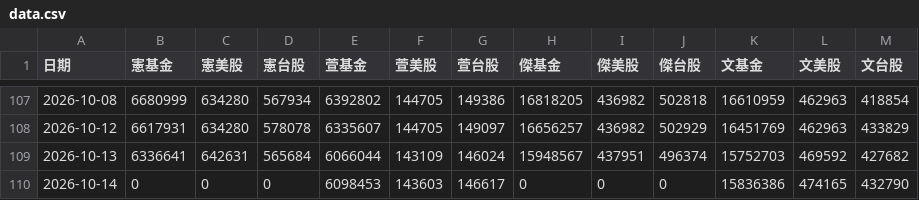
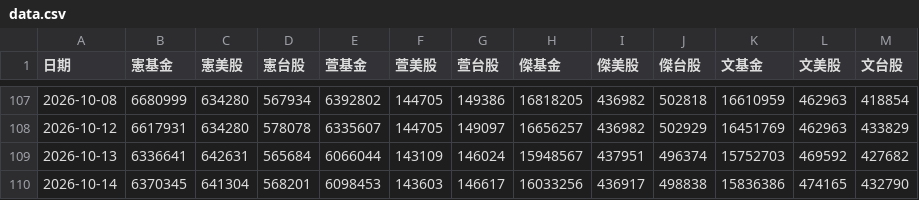
Before and after one commit to mussinakk-ux/family, a CSV file: data.csv, drawn as a sheet; only a part is shown, gaps mark what is left out.

```diff
--- a/data.csv
+++ b/data.csv
@@ -109,2 +109,2 @@
 2026-10-13,6336641,642631,565684,6066044,143109,146024,15948567,437951,496374,15752703,469592,427682
-2026-10-14,0,0,0,6098453,143603,146617,0,0,0,15836386,474165,432790
+2026-10-14,6370345,641304,568201,6098453,143603,146617,16033256,436917,498838,15836386,474165,432790
```
Also changed, not shown: 2 other files.
